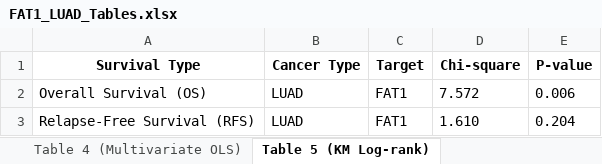
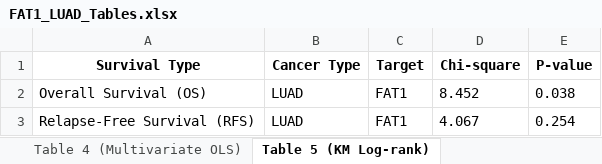
Before and after one commit to ahn2747/cancer_analysis, an Excel workbook: result/FAT1_LUAD_Tables.xlsx, sheet Table 5 (KM Log-rank), drawn as a sheet; values as stored, in another font and other column widths than the file's, no borders; the diff names each change by its address in the sheet, - before the commit and + after, or states it on an @@ line.

```diff
--- a/result/FAT1_LUAD_Tables.xlsx (sheet Table 5 (KM Log-rank))
+++ b/result/FAT1_LUAD_Tables.xlsx (sheet Table 5 (KM Log-rank))
-D2 (Chi-square): 7.572
+D2 (Chi-square): 8.452
-E2 (P-value): 0.006
+E2 (P-value): 0.038
-D3 (Chi-square): 1.610
+D3 (Chi-square): 4.067
-E3 (P-value): 0.204
+E3 (P-value): 0.254
```
Also changed, not shown: sheet Table 2 (Correlation), result/FAT1_LUSC_Tables.xlsx, 20 other files.
